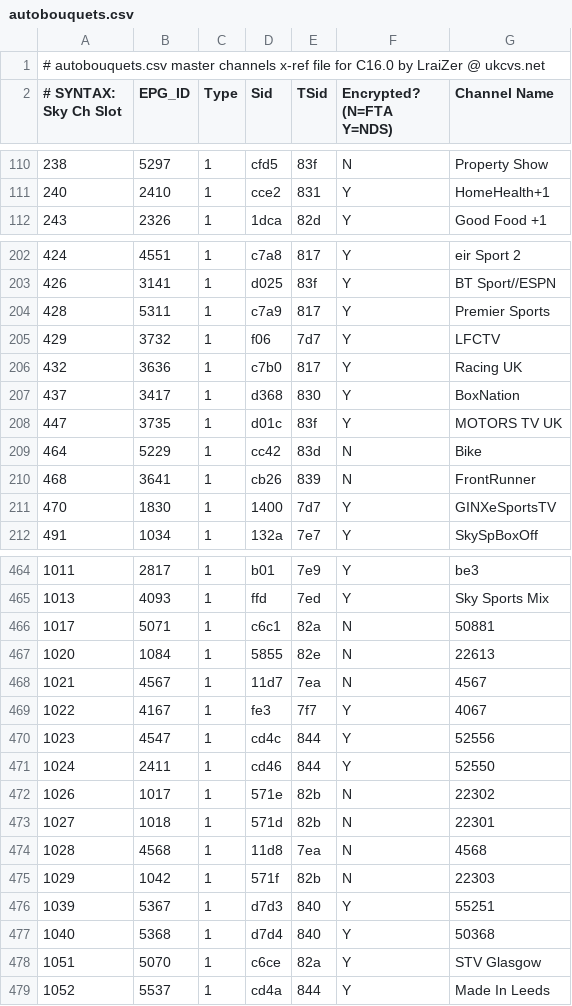
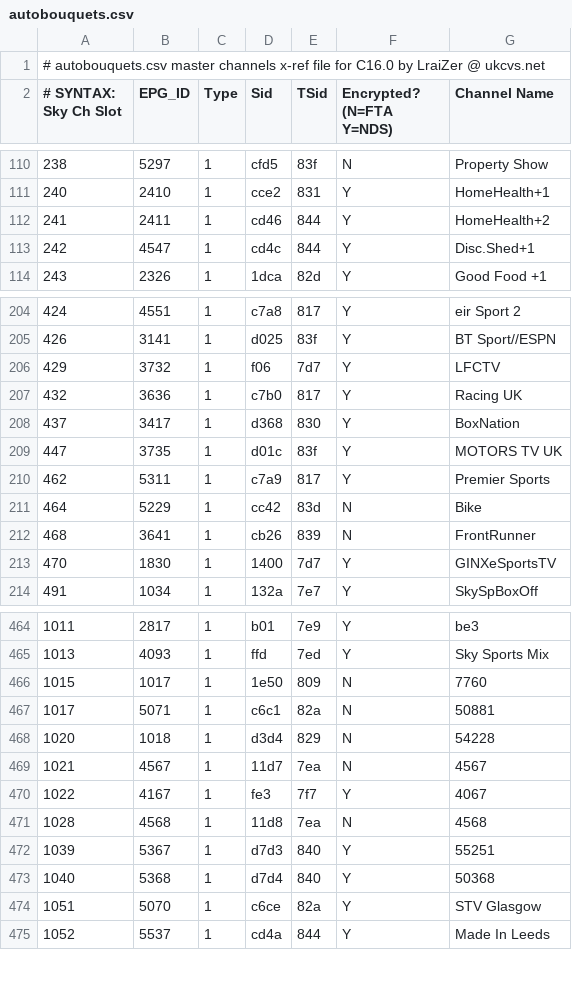
Before and after one commit to UkCvs/commando, a CSV file: cdk/root_dream/var_init/etc/autobouquets.csv, drawn as a sheet; only a part is shown, gaps mark what is left out; the diff covers the shown part only.

```diff
--- a/cdk/root_dream/var_init/etc/autobouquets.csv
+++ b/cdk/root_dream/var_init/etc/autobouquets.csv
@@ -111,2 +111,4 @@
 240,2410,1,cce2,831,Y,"HomeHealth+1"
+241,2411,1,cd46,844,Y,"HomeHealth+2"
+242,4547,1,cd4c,844,Y,"Disc.Shed+1"
 243,2326,1,1dca,82d,Y,"Good Food +1"
@@ -203,3 +205,2 @@
 426,3141,1,d025,83f,Y,"BT Sport//ESPN"
-428,5311,1,c7a9,817,Y,"Premier Sports"
 429,3732,1,f06,7d7,Y,"LFCTV"
@@ -208,2 +209,3 @@
 447,3735,1,d01c,83f,Y,"MOTORS TV UK"
+462,5311,1,c7a9,817,Y,"Premier Sports"
 464,5229,1,cc42,83d,N,"Bike"
@@ -465,12 +465,8 @@
 1013,4093,1,ffd,7ed,Y,"Sky Sports Mix"
+1015,1017,1,1e50,809,N,"7760"
 1017,5071,1,c6c1,82a,N,"50881"
-1020,1084,1,5855,82e,N,"22613"
+1020,1018,1,d3d4,829,N,"54228"
 1021,4567,1,11d7,7ea,N,"4567"
 1022,4167,1,fe3,7f7,Y,"4067"
-1023,4547,1,cd4c,844,Y,"52556"
-1024,2411,1,cd46,844,Y,"52550"
-1026,1017,1,571e,82b,N,"22302"
-1027,1018,1,571d,82b,N,"22301"
 1028,4568,1,11d8,7ea,N,"4568"
-1029,1042,1,571f,82b,N,"22303"
 1039,5367,1,d7d3,840,Y,"55251"
```
Also changed, not shown: 2 added rows, 4 removed rows and 23 edited cells elsewhere in this file, 2 other files.
